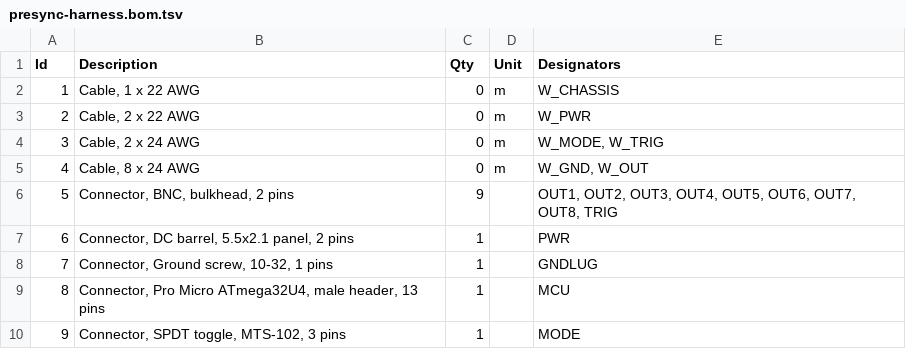
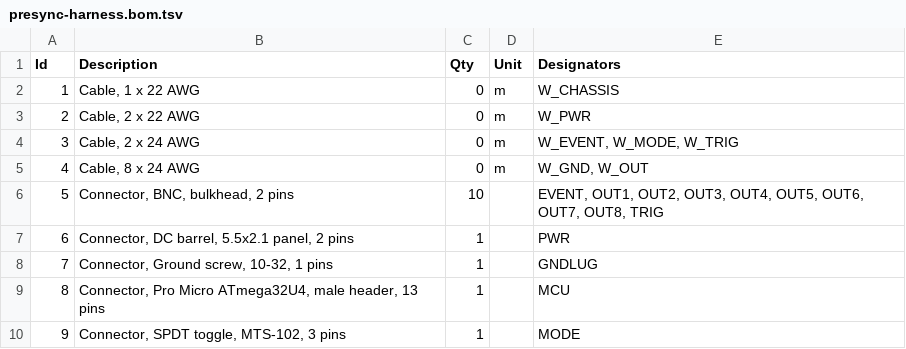
Before and after one commit to Neuromechanics-Lab/arduino-sync-pulse-generator, a TSV file: docs/wiring/presync-harness.bom.tsv, drawn as a sheet.

Commit message:
Regenerate the docs for the new pin layout
INTERFACE.md now derives the output list from PANEL_PINS rather than the
OUTPUT_PINS array. The old array is the full set of GPIO the firmware once
swept; the panel set is what the ISR actually port-writes. Reporting the
former listed 17 and 15 channels that do not exist as panel outputs.

It now shows the two 4-way headers per board, and carries the JTAG warning:
A3-A0 are PF4-PF7, and without the JTD write four channels never toggle
despite a clean compile and a correct-looking config.

The harness diagram and schematic follow the same pin set, and the event
channel is now drawn as its own connector rather than being labelled onto
OUT8, which it stopped being when the outputs moved.

FOUND, NOT FIXED: the design now needs TEN BNCs -- 8 sync, TRIG IN, and the
event channel -- but the enclosure has nine holes (n_out = 8 on the front
plus one TRIG on the rear). The event channel has nowhere to land. A ninth
front BNC does fit geometrically: 9 at the current 19 mm pitch spans 152 mm
inside a 168 mm wall. Left as a decision rather than changed unilaterally,
since it alters the face plate, the artwork and the panel legend.

```diff
--- a/docs/wiring/presync-harness.bom.tsv
+++ b/docs/wiring/presync-harness.bom.tsv
@@ -3,5 +3,5 @@ Id	Description	Qty	Unit	Designators
 2	Cable, 2 x 22 AWG	0	m	W_PWR
-3	Cable, 2 x 24 AWG	0	m	W_MODE, W_TRIG
+3	Cable, 2 x 24 AWG	0	m	W_EVENT, W_MODE, W_TRIG
 4	Cable, 8 x 24 AWG	0	m	W_GND, W_OUT
-5	Connector, BNC, bulkhead, 2 pins	9		OUT1, OUT2, OUT3, OUT4, OUT5, OUT6, OUT7, OUT8, TRIG
+5	Connector, BNC, bulkhead, 2 pins	10		EVENT, OUT1, OUT2, OUT3, OUT4, OUT5, OUT6, OUT7, OUT8, TRIG
 6	Connector, DC barrel, 5.5x2.1 panel, 2 pins	1		PWR
```
Also changed, not shown: 13 other files.
